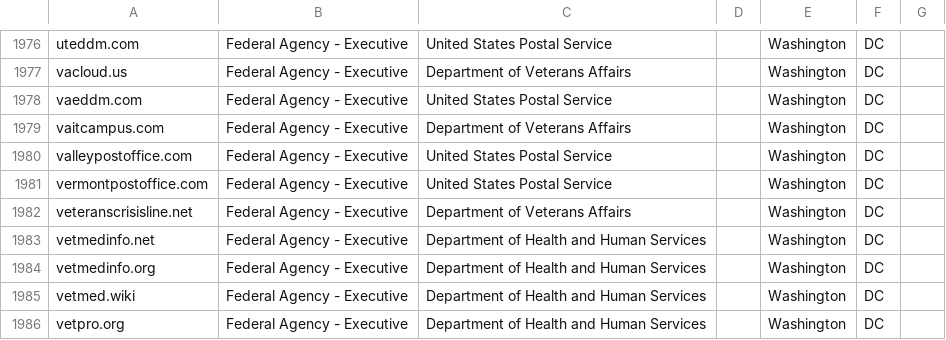
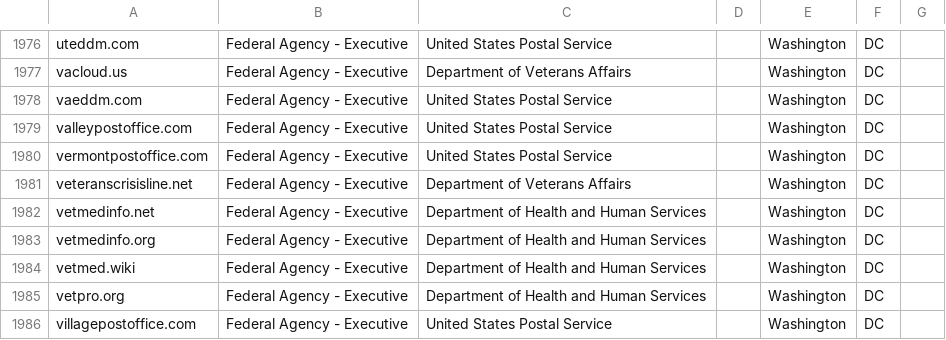
Before and after one commit to cfx47/scan-target-data, a CSV file: current-federal-non-dotgov.csv, drawn as a sheet; only a part is shown, gaps mark what is left out; the shorter side is filled out with more unchanged rows.

Commit message:
Update current-federal-non-dotgov.csv
The Department of Veteran Affairs has requested to remove vaitcampus.com for their HTTPS and Trustymail reports. They no longer own and support this domain. This has been verified through the normal websites and queries.

```diff
--- a/current-federal-non-dotgov.csv
+++ b/current-federal-non-dotgov.csv
@@ -1978,3 +1978,2 @@ vacloud.us,Federal Agency - Executive,Department of Veterans Affairs,,Washington
 vaeddm.com,Federal Agency - Executive,United States Postal Service,,Washington,DC,
-vaitcampus.com,Federal Agency - Executive,Department of Veterans Affairs,,Washington,DC,
 valleypostoffice.com,Federal Agency - Executive,United States Postal Service,,Washington,DC,
```
